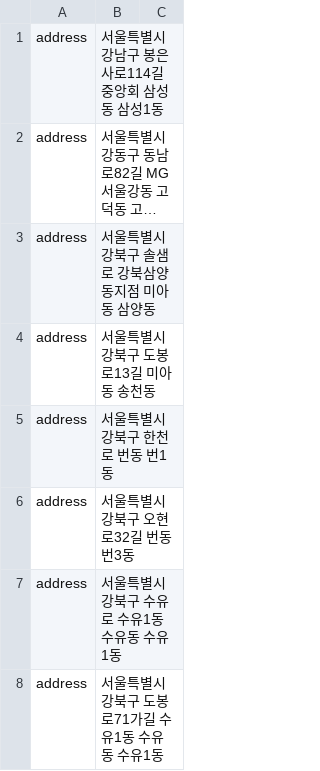
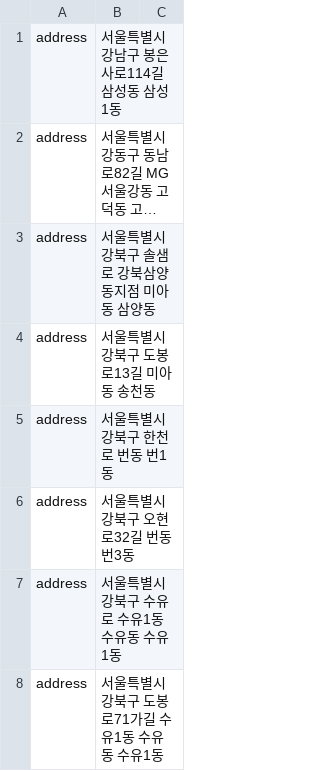
Before and after one commit to eminem54/chatbot, a CSV file: data/address.csv, drawn as a sheet; only a part is shown; long unchanged cells end in …; the diff names each change by its address in the sheet, - before the commit and + after, or states it on an @@ line.

```diff
--- a/data/address.csv
+++ b/data/address.csv
-B1: 서울특별시 강남구 봉은사로114길 중앙회 삼성동 삼성1동
+B1: 서울특별시 강남구 봉은사로114길 삼성동 삼성1동
```
Also changed, not shown: 1 other file.
